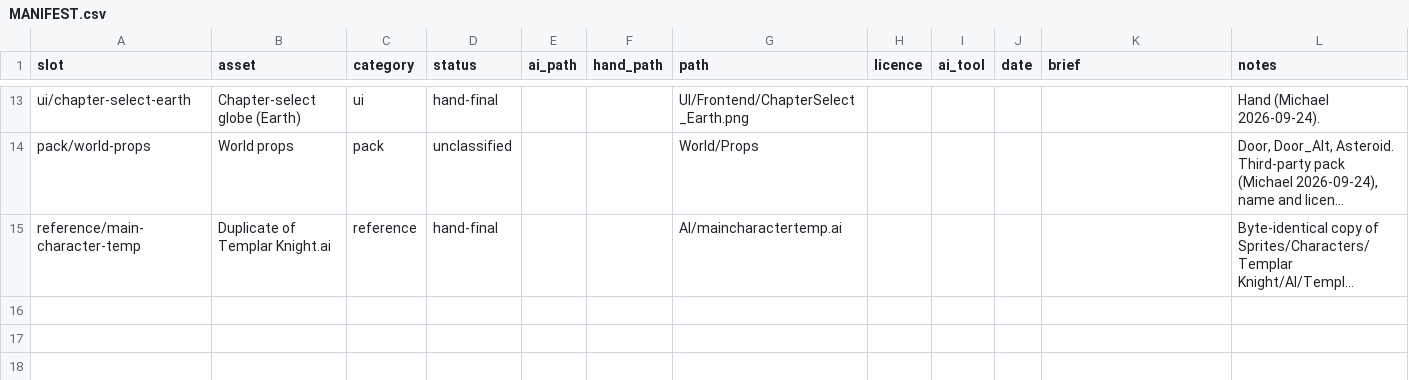
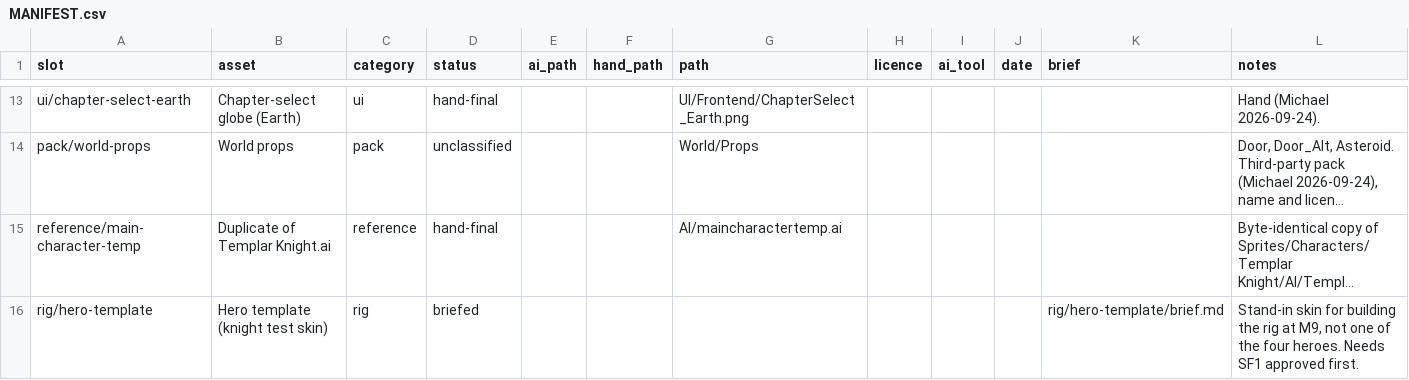
Before and after one commit to Marco-Puig/BattleBomb, a CSV file: docs/art/MANIFEST.csv, drawn as a sheet; only a part is shown, gaps mark what is left out; long unchanged cells end in …; the diff names each change by its address in the sheet, - before the commit and + after, or states it on an @@ line.

```diff
--- a/docs/art/MANIFEST.csv
+++ b/docs/art/MANIFEST.csv
+row 16: rig/hero-template | Hero template (knight test skin) | rig | briefed |  |  |  |  |  |  | rig/hero-template/brief.md | Stand-in skin for building the rig at M9, not one of the four heroes. Needs SF1 approved first.
```
Also changed, not shown: 11 other files.
